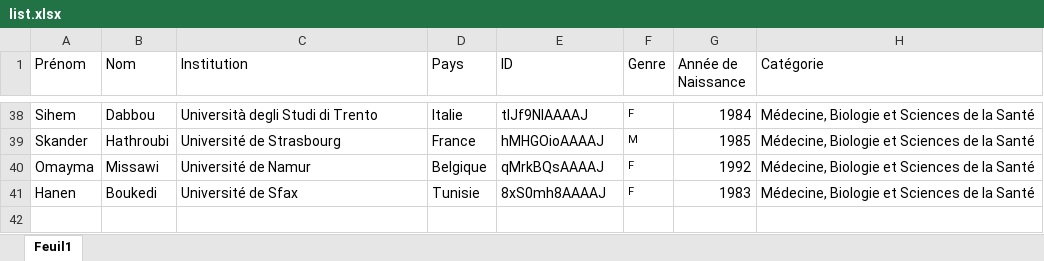
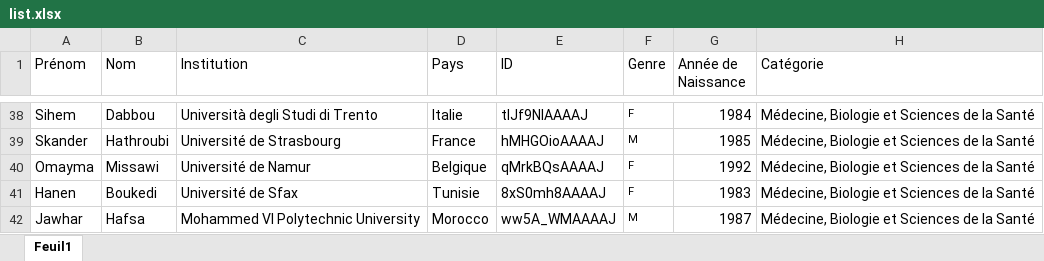
Before and after one commit to csisc/YoungSci, an Excel workbook: list.xlsx, sheet Feuil1, drawn as a sheet; only a part is shown, gaps mark what is left out; values as stored, in another font and other column widths than the file's, no borders; the diff names each change by its address in the sheet, - before the commit and + after, or states it on an @@ line.

```diff
--- a/list.xlsx (sheet Feuil1)
+++ b/list.xlsx (sheet Feuil1)
+row 42: Jawhar | Hafsa | Mohammed VI Polytechnic University | Morocco | ww5A_WMAAAAJ | M | 1987 | Médecine, Biologie et Sciences de la Santé
```
Also changed, not shown: ranking_Sep-2023.xlsx.
